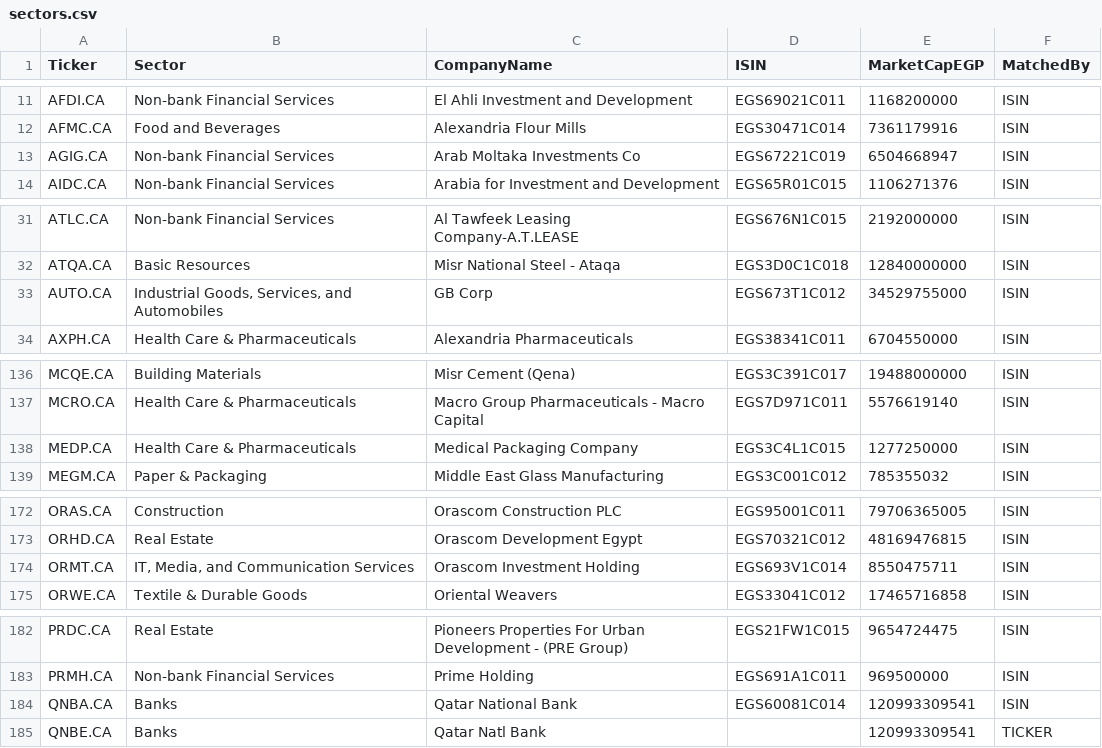
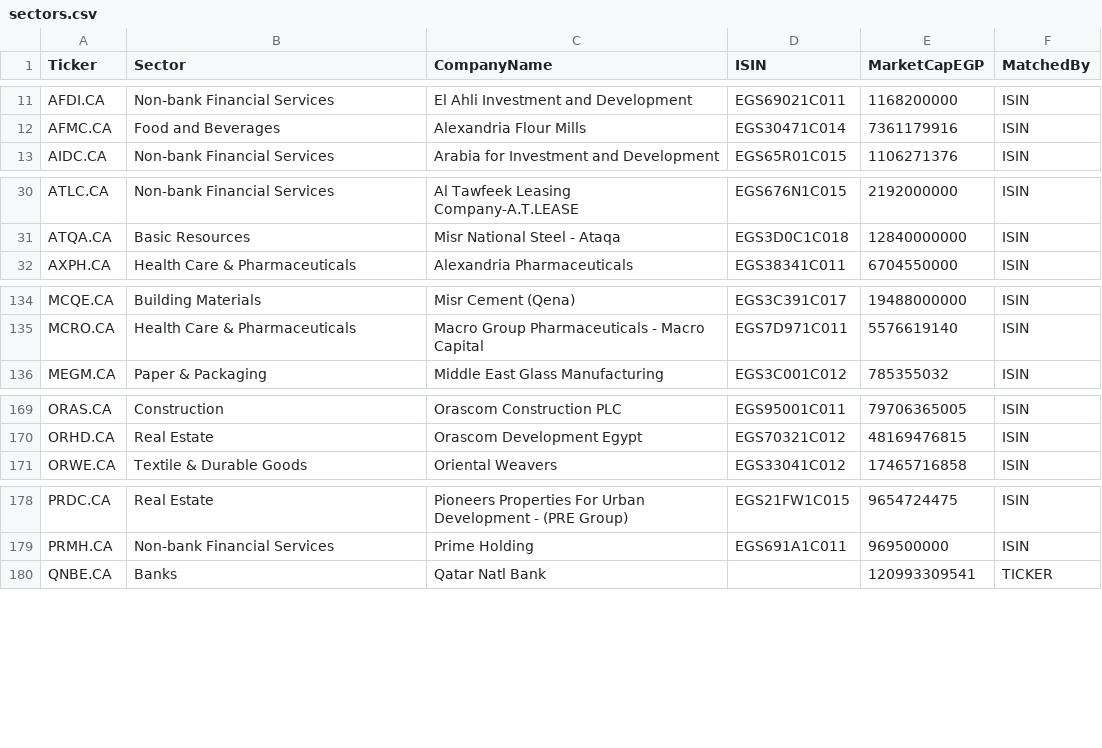
Before and after one commit to ahgzakaria/EGX_AI_Trader, a CSV file: data/sectors.csv, drawn as a sheet; only a part is shown, gaps mark what is left out; the diff names each change by its address in the sheet, - before the commit and + after, or states it on an @@ line.

```diff
--- a/data/sectors.csv
+++ b/data/sectors.csv
-row 13: AGIG.CA | Non-bank Financial Services | Arab Moltaka Investments Co | EGS67221C019 | 6504668947 | ISIN
-row 33: AUTO.CA | Industrial Goods, Services, and Automobiles | GB Corp | EGS673T1C012 | 34529755000 | ISIN
-row 138: MEDP.CA | Health Care & Pharmaceuticals | Medical Packaging Company | EGS3C4L1C015 | 1277250000 | ISIN
-row 174: ORMT.CA | IT, Media, and Communication Services | Orascom Investment Holding | EGS693V1C014 | 8550475711 | ISIN
-row 184: QNBA.CA | Banks | Qatar National Bank | EGS60081C014 | 120993309541 | ISIN
```
Also changed, not shown: data/universe/egx_universe.csv, 10 other files.
